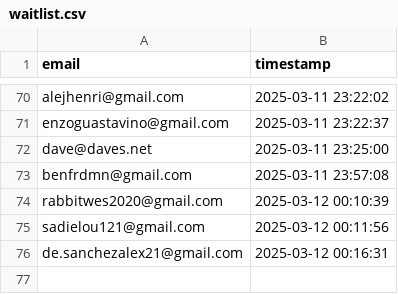
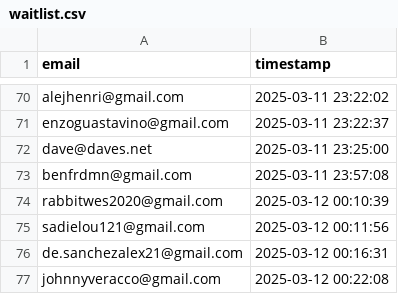
Before and after one commit to drinkitza/drinkitza, a CSV file: emails/waitlist.csv, drawn as a sheet; only a part is shown, gaps mark what is left out.

Commit message:
Add email: johnnyveracco@gmail.com

```diff
--- a/emails/waitlist.csv
+++ b/emails/waitlist.csv
@@ -76 +76,2 @@ sadielou121@gmail.com,2025-03-12 00:11:56
 de.sanchezalex21@gmail.com,2025-03-12 00:16:31
+johnnyveracco@gmail.com,2025-03-12 00:22:08
```
